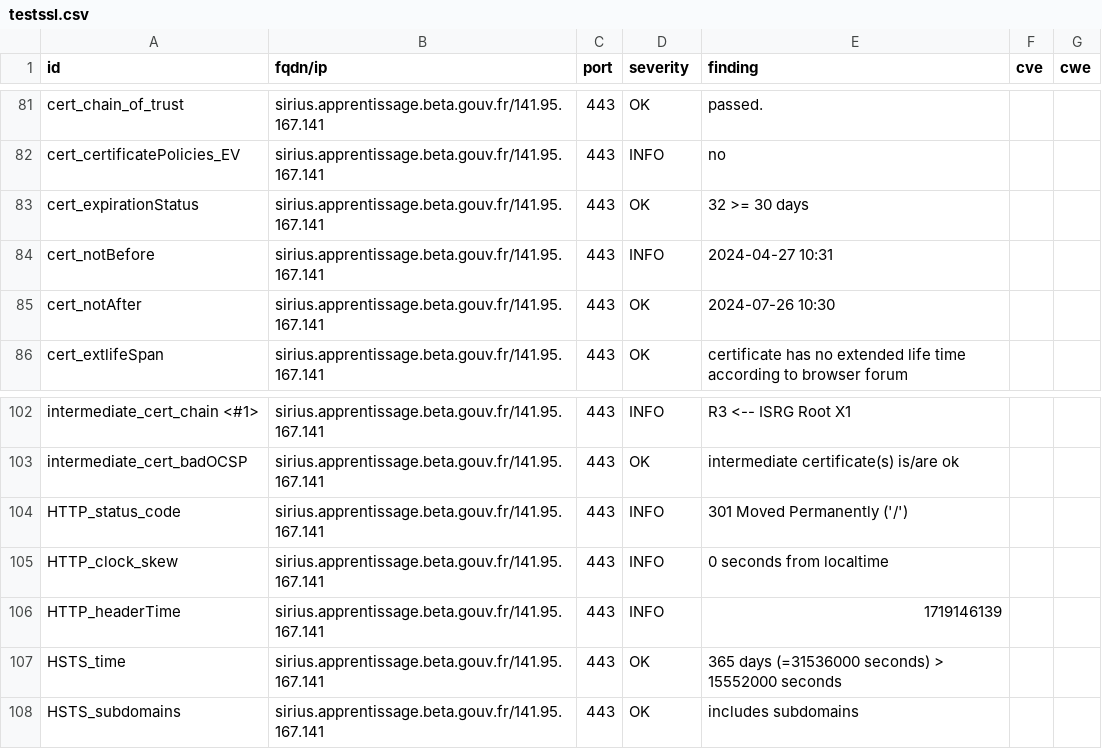
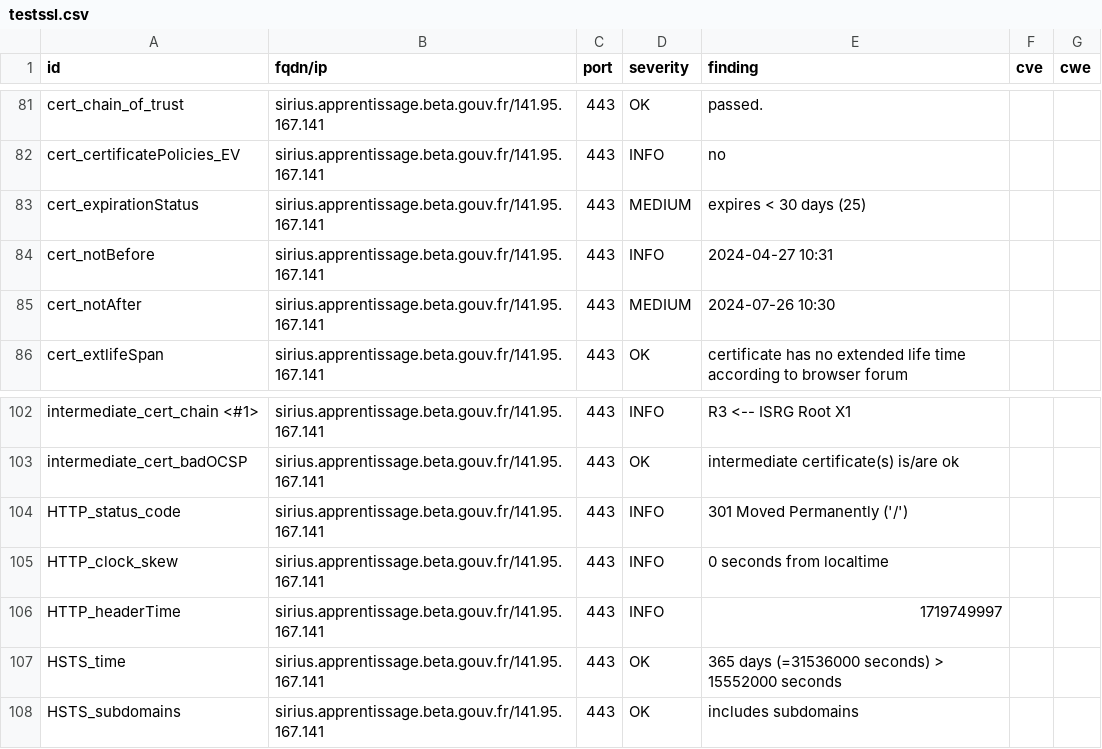
Before and after one commit to julienracine/dashlord, a CSV file: results/aHR0cHM6Ly9zaXJpdXMuYXBwcmVudGlzc2FnZS5iZXRhLmdvdXYuZnIv/testssl.csv, drawn as a sheet; only a part is shown, gaps mark what is left out.

```diff
--- a/results/aHR0cHM6Ly9zaXJpdXMuYXBwcmVudGlzc2FnZS5iZXRhLmdvdXYuZnIv/testssl.csv
+++ b/results/aHR0cHM6Ly9zaXJpdXMuYXBwcmVudGlzc2FnZS5iZXRhLmdvdXYuZnIv/testssl.csv
@@ -82,5 +82,5 @@
 "cert_certificatePolicies_EV","sirius.apprentissage.beta.gouv.fr/141.95.167.141","443","INFO","no","",""
-"cert_expirationStatus","sirius.apprentissage.beta.gouv.fr/141.95.167.141","443","OK","32 >= 30 days","",""
+"cert_expirationStatus","sirius.apprentissage.beta.gouv.fr/141.95.167.141","443","MEDIUM","expires < 30 days (25)","",""
 "cert_notBefore","sirius.apprentissage.beta.gouv.fr/141.95.167.141","443","INFO","2024-04-27 10:31","",""
-"cert_notAfter","sirius.apprentissage.beta.gouv.fr/141.95.167.141","443","OK","2024-07-26 10:30","",""
+"cert_notAfter","sirius.apprentissage.beta.gouv.fr/141.95.167.141","443","MEDIUM","2024-07-26 10:30","",""
 "cert_extlifeSpan","sirius.apprentissage.beta.gouv.fr/141.95.167.141","443","OK","certificate has no extended life time according to browser forum","",""
@@ -105,3 +105,3 @@
 "HTTP_clock_skew","sirius.apprentissage.beta.gouv.fr/141.95.167.141","443","INFO","0 seconds from localtime","",""
-"HTTP_headerTime","sirius.apprentissage.beta.gouv.fr/141.95.167.141","443","INFO","1719146139","",""
+"HTTP_headerTime","sirius.apprentissage.beta.gouv.fr/141.95.167.141","443","INFO","1719749997","",""
 "HSTS_time","sirius.apprentissage.beta.gouv.fr/141.95.167.141","443","OK","365 days (=31536000 seconds) > 15552000 seconds","",""
```
Also changed, not shown: 13 other files.
